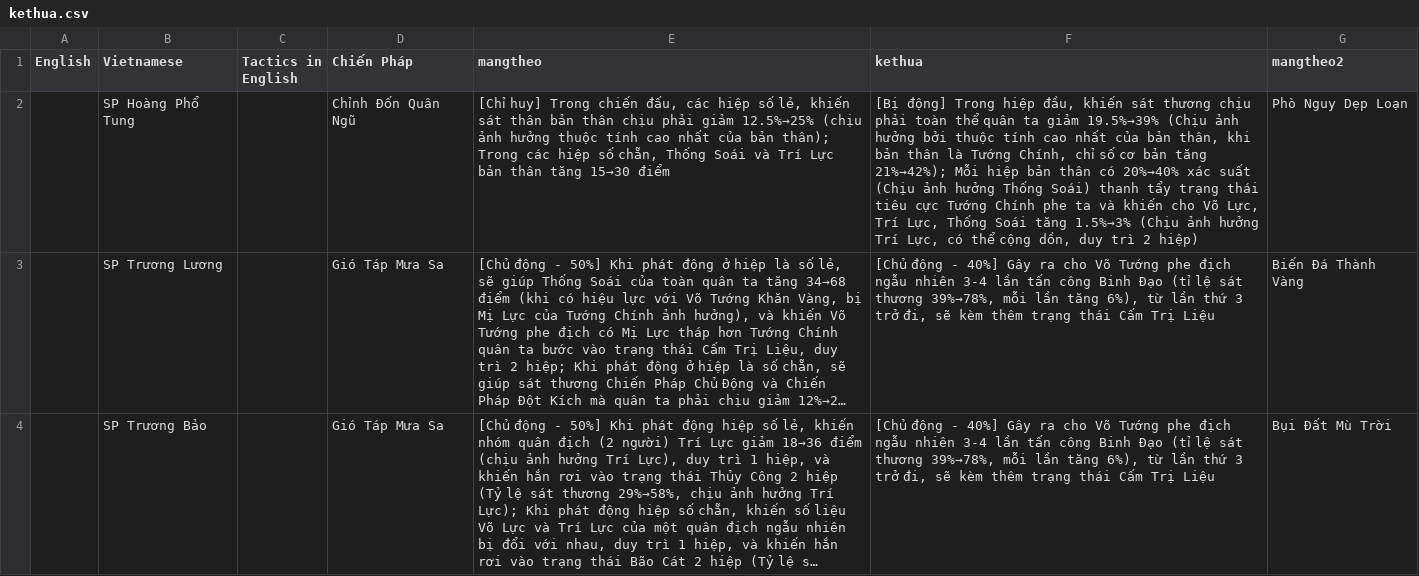
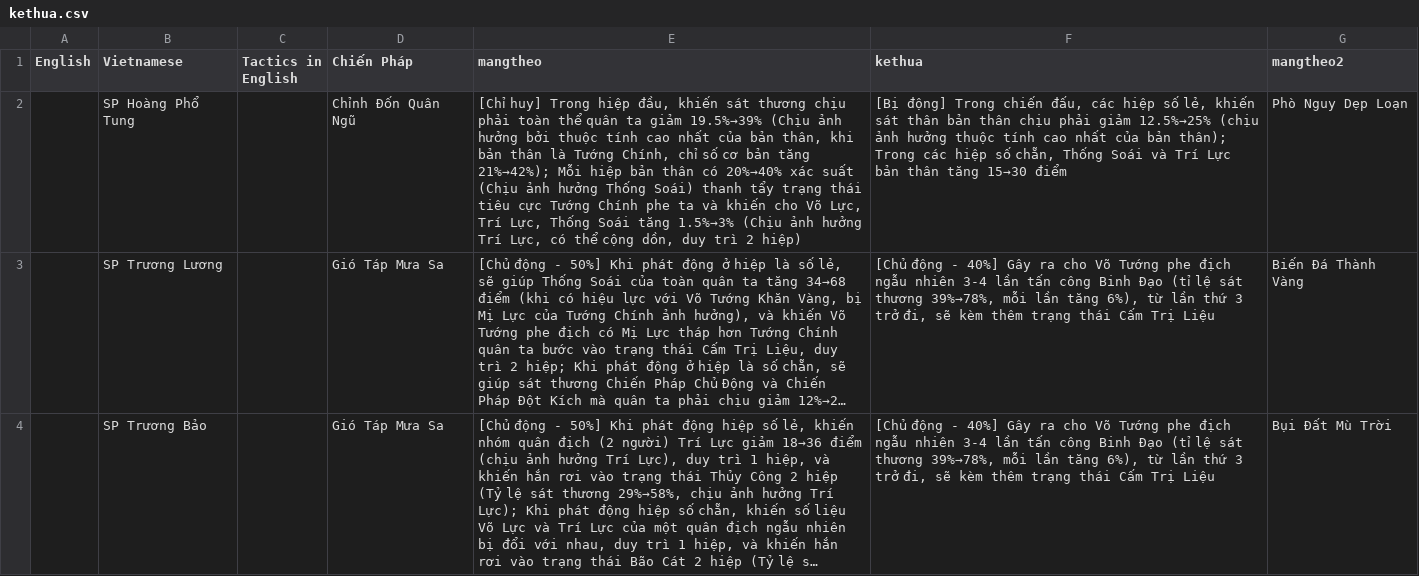
Before and after one commit to vietnt02/vietnt02.github.io, a CSV file: kethua.csv, drawn as a sheet; only a part is shown; long unchanged cells end in …; the diff names each change by its address in the sheet, - before the commit and + after, or states it on an @@ line.

Commit message:
update kethua

```diff
--- a/kethua.csv
+++ b/kethua.csv
-E2 (mangtheo): …huy] Trong chiến đấu, các hiệp số lẻ, khiến sát thân bản thân chịu phải giảm 12.5%→25% (chịu ảnh hưởng thuộc tính cao nhất của bản thân); Trong các hiệp số chẵn, Thống Soái và Trí Lực bản thân tăng 15→30 điểm
+E2 (mangtheo): …huy] Trong hiệp đầu, khiến sát thương chịu phải toàn thể quân ta giảm 19.5%→39% (Chịu ảnh hưởng bởi thuộc tính cao nhất của bản thân, khi bản thân là Tướng Chính, chỉ số cơ bản tăng 21%→42%); Mỗi hiệp bản thân có 20%→40% xác suất (Chịu ảnh hưởng Thống Soái) thanh tẩy trạng thái tiêu cực Tướng Chính phe ta và khiến cho Võ Lực, Trí Lực, Thống Soái tăng 1.5%→3% (Chịu ảnh hưởng Trí Lực, có thể cộng dồn, duy trì 2 hiệp)
-F2 (kethua): …động] Trong hiệp đầu, khiến sát thương chịu phải toàn thể quân ta giảm 19.5%→39% (Chịu ảnh hưởng bởi thuộc tính cao nhất của bản thân, khi bản thân là Tướng Chính, chỉ số cơ bản tăng 21%→42%); Mỗi hiệp bản thân có 20%→40% xác suất (Chịu ảnh hưởng Thống Soái) thanh tẩy trạng thái tiêu cực Tướng Chính phe ta và khiến cho Võ Lực, Trí Lực, Thống Soái tăng 1.5%→3% (Chịu ảnh hưởng Trí Lực, có thể cộng dồn, duy trì 2 hiệp)
+F2 (kethua): …động] Trong chiến đấu, các hiệp số lẻ, khiến sát thân bản thân chịu phải giảm 12.5%→25% (chịu ảnh hưởng thuộc tính cao nhất của bản thân); Trong các hiệp số chẵn, Thống Soái và Trí Lực bản thân tăng 15→30 điểm
```
